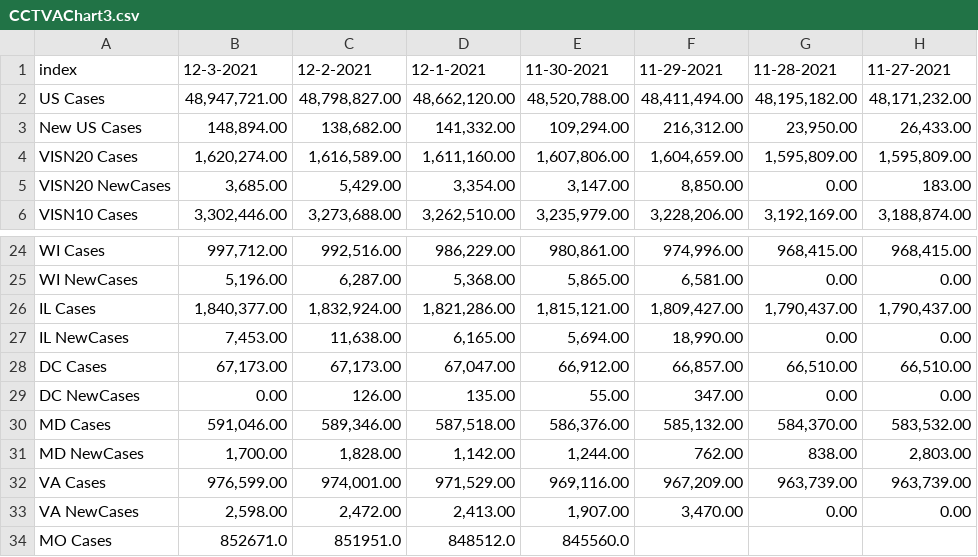
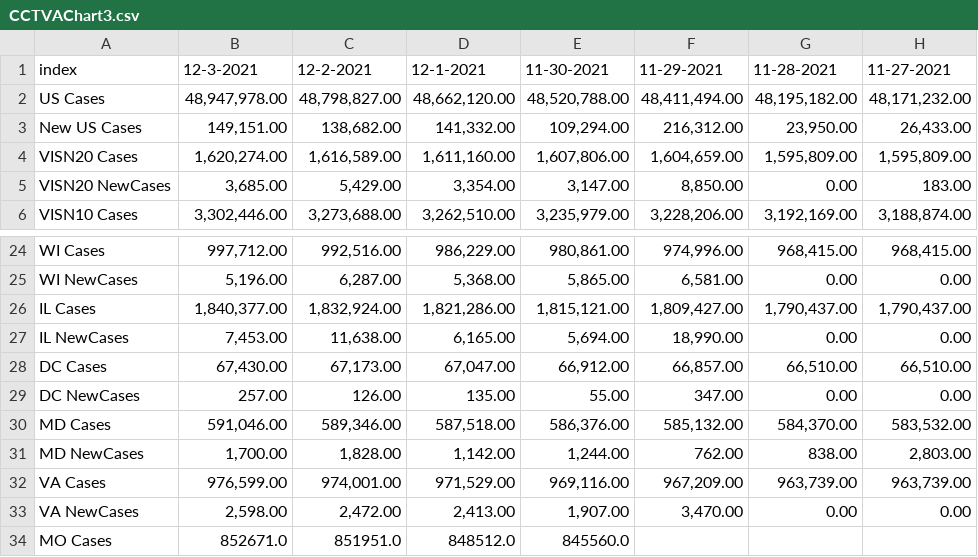
Before and after one commit to lrborrell/CCT_COVID-Monitoring, a CSV file: CCTVAChart3.csv, drawn as a sheet; only a part is shown, gaps mark what is left out; the diff names each change by its address in the sheet, - before the commit and + after, or states it on an @@ line.

```diff
--- a/CCTVAChart3.csv
+++ b/CCTVAChart3.csv
-B2: 48,947,721.00
+B2: 48,947,978.00
-B3: 148,894.00
+B3: 149,151.00
-B28: 67,173.00
+B28: 67,430.00
-B29: 0.00
+B29: 257.00
```
Also changed, not shown: VAChart.csv.
